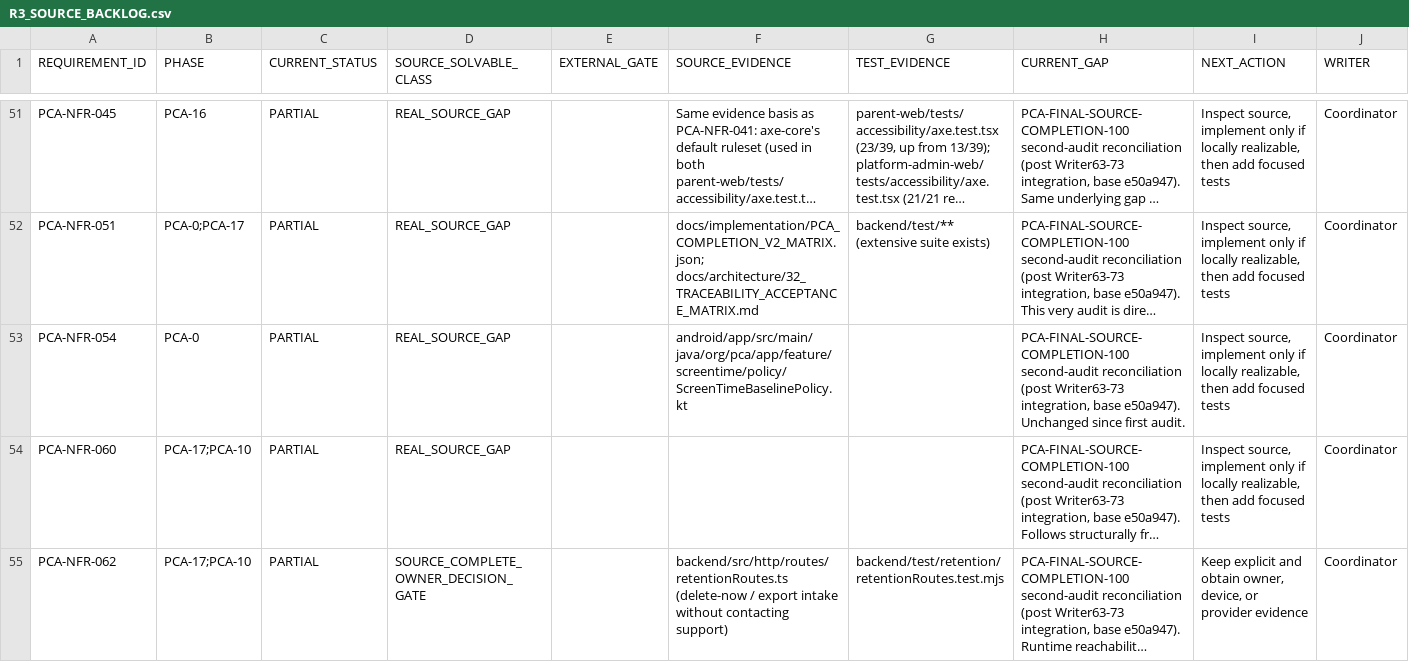
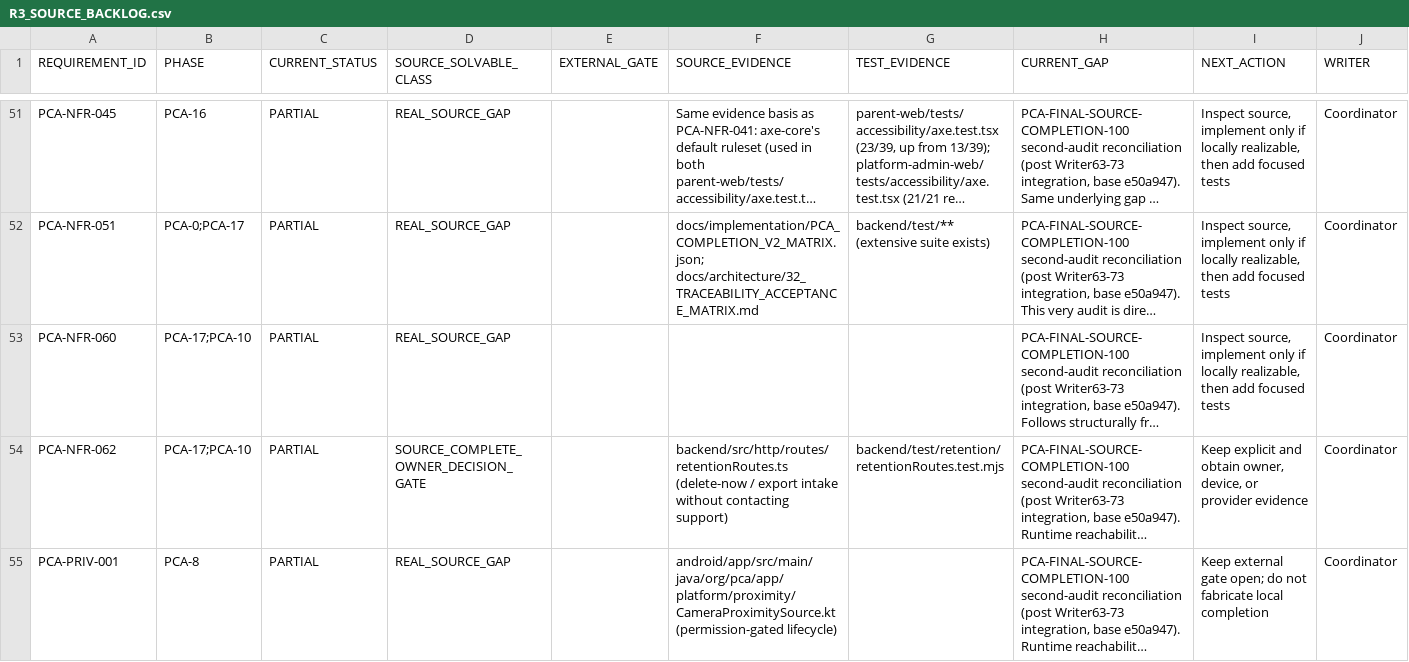
Before and after one commit to mosa-ali/PCA, a CSV file: .agent-runtime/manifests/pca-r3-final/R3_SOURCE_BACKLOG.csv, drawn as a sheet; only a part is shown, gaps mark what is left out; the shorter side is filled out with more unchanged rows; long unchanged cells end in …; the diff names each change by its address in the sheet, - before the commit and + after, or states it on an @@ line.

```diff
--- a/.agent-runtime/manifests/pca-r3-final/R3_SOURCE_BACKLOG.csv
+++ b/.agent-runtime/manifests/pca-r3-final/R3_SOURCE_BACKLOG.csv
-row 53: PCA-NFR-054 | PCA-0 | PARTIAL | REAL_SOURCE_GAP |  | android/app/src/main/java/org/pca/app/feature/screentime/policy/ScreenTimeBaselinePolicy.kt |  | PCA-FINAL-SOURCE-COMPLETION-100 second-audit reconciliation (post Writer63-73 integration, base e50a947). Unchanged since first audit. | Inspect source, implement only if locally realizable, then add focused tests | Coordinator
```
Also changed, not shown: .agent-runtime/manifests/pca-r3-final/R3_REQUIREMENT_AUDIT.csv, .agent-runtime/manifests/pca-r3-final/R3_VALIDATION_BACKLOG.csv, 3 other files.
